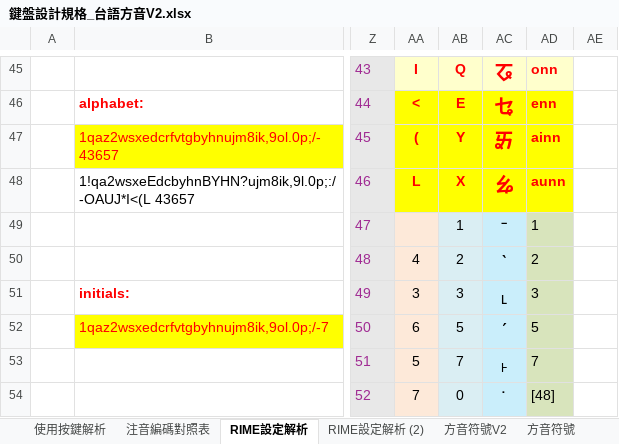
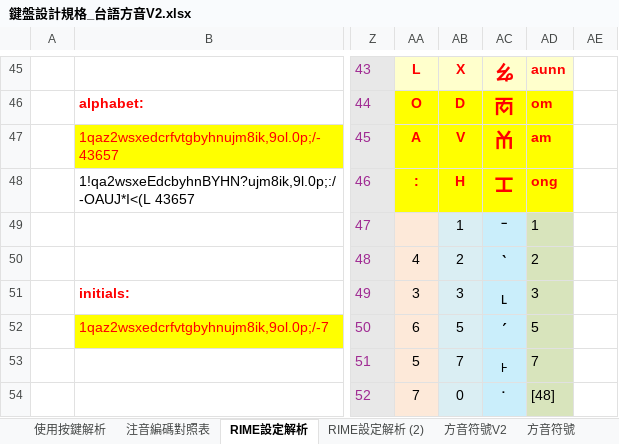
Before and after one commit to AlanJui/rime-tlpa, an Excel workbook: docs/鍵盤設計規格_台語方音V2.xlsx, sheet RIME設定解析, drawn as a sheet; only a part is shown, gaps mark what is left out; values as stored, in another font and other column widths than the file's, no borders; conditional formats and table styles not drawn; the diff covers the shown part only; the diff names each change by its address in the sheet, - before the commit and + after, or states it on an @@ line.

```diff
--- a/docs/鍵盤設計規格_台語方音V2.xlsx (sheet RIME設定解析)
+++ b/docs/鍵盤設計規格_台語方音V2.xlsx (sheet RIME設定解析)
-AA45: I
+AA45: L
-AB45: Q
+AB45: X
-AC45: ㆧ
+AC45: ㆯ
-AD45: onn
+AD45: aunn
-AA46: <
+AA46: O
-AB46: E
+AB46: D
-AC46: ㆥ
+AC46: ㆱ
-AD46: enn
+AD46: om
-AA47: (
+AA47: A
-AB47: Y
+AB47: V
-AC47: ㆮ
+AC47: ㆰ
-AD47: ainn
+AD47: am
-AA48: L
+AA48: :
-AB48: X
+AB48: H
-AC48: ㆯ
+AC48: ㆲ
-AD48: aunn
+AD48: ong
```
Also changed, not shown: 91 edited cells elsewhere in this sheet.
